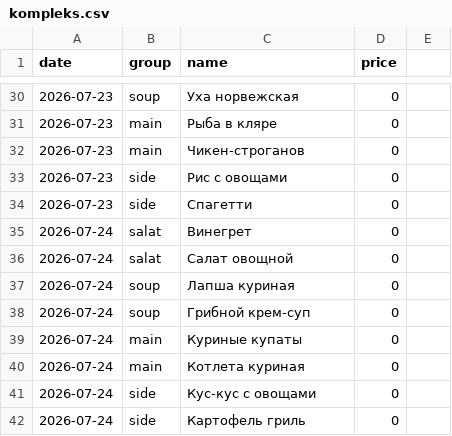
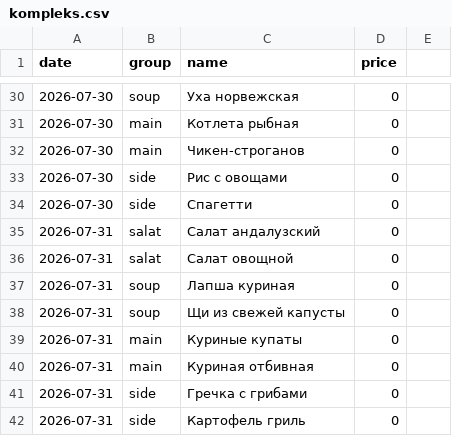
Before and after one commit to Top4Rest/Menu, a CSV file: data/kompleks.csv, drawn as a sheet; only a part is shown, gaps mark what is left out; the diff covers the shown part only.

```diff
--- a/data/kompleks.csv
+++ b/data/kompleks.csv
@@ -30,13 +30,13 @@ date,group,name,price,
-2026-07-23,soup,Уха норвежская,0,
-2026-07-23,main,Рыба в кляре,0,
-2026-07-23,main,Чикен-строганов,0,
-2026-07-23,side,Рис с овощами,0,
-2026-07-23,side,Спагетти,0,
-2026-07-24,salat,Винегрет,0,
-2026-07-24,salat,Салат овощной,0,
-2026-07-24,soup,Лапша куриная,0,
-2026-07-24,soup,Грибной крем-суп,0,
-2026-07-24,main,Куриные купаты,0,
-2026-07-24,main,Котлета куриная,0,
-2026-07-24,side,Кус-кус с овощами,0,
-2026-07-24,side,Картофель гриль,0,
+2026-07-30,soup,Уха норвежская,0,
+2026-07-30,main,Котлета рыбная,0,
+2026-07-30,main,Чикен-строганов,0,
+2026-07-30,side,Рис с овощами,0,
+2026-07-30,side,Спагетти,0,
+2026-07-31,salat,Салат андалузский,0,
+2026-07-31,salat,Салат овощной,0,
+2026-07-31,soup,Лапша куриная,0,
+2026-07-31,soup,Щи из свежей капусты,0,
+2026-07-31,main,Куриные купаты,0,
+2026-07-31,main,Куриная отбивная,0,
+2026-07-31,side,Гречка с грибами,0,
+2026-07-31,side,Картофель гриль,0,
```
Also changed, not shown: 38 edited cells elsewhere in this file.
